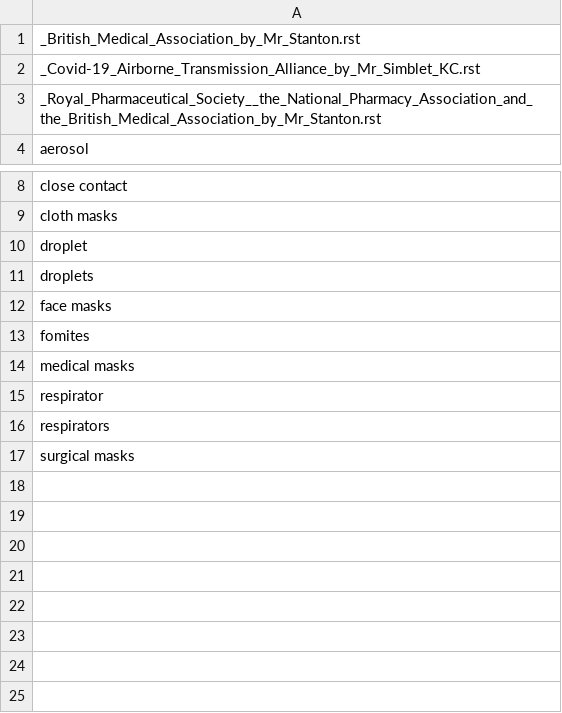
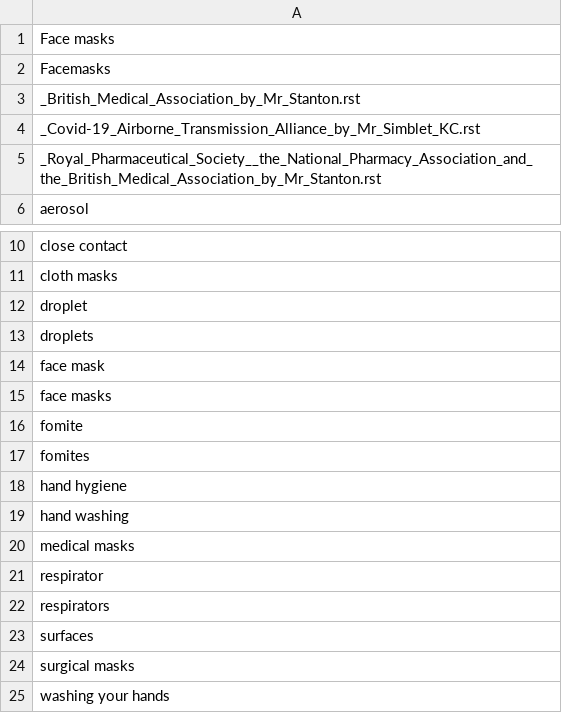
Before and after one commit to c19witness/uk-covid19-inquiry, a CSV file: outlined.csv, drawn as a sheet; only a part is shown, gaps mark what is left out; the diff names each change by its address in the sheet, - before the commit and + after, or states it on an @@ line.

```diff
--- a/outlined.csv
+++ b/outlined.csv
+row 1: Face masks
+row 2: Facemasks
+row 14: face mask
+row 16: fomite
+row 18: hand hygiene
+row 19: hand washing
+row 23: surfaces
+row 25: washing your hands
```
Also changed, not shown: 14 other files.
